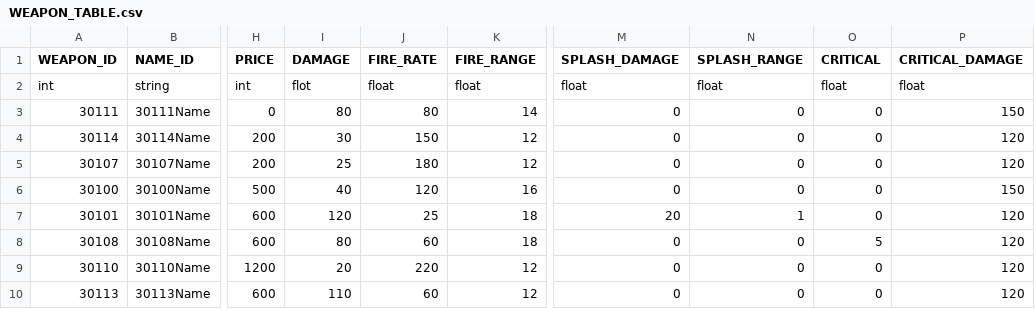
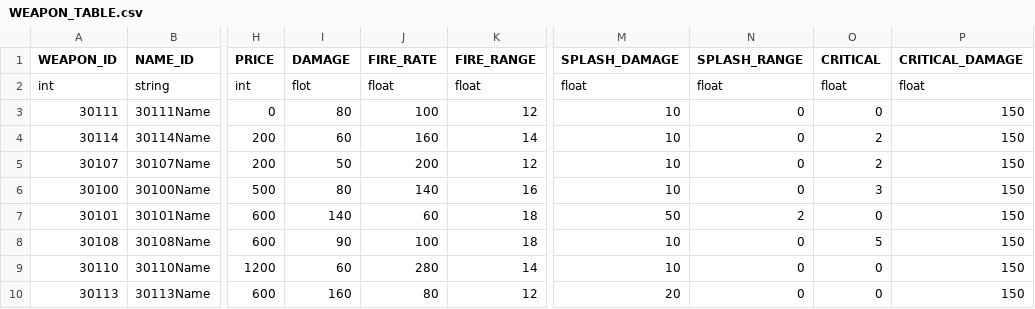
Before and after one commit to rlawlgns3433/CosmosGuardian, a CSV file: Assets/Resources/DataTables/WEAPON_TABLE.csv, drawn as a sheet; only a part is shown, gaps mark what is left out; the diff covers the shown part only; the diff names each change by its address in the sheet, - before the commit and + after, or states it on an @@ line.

```diff
--- a/Assets/Resources/DataTables/WEAPON_TABLE.csv
+++ b/Assets/Resources/DataTables/WEAPON_TABLE.csv
-J3 (FIRE_RATE): 80
+J3 (FIRE_RATE): 100
-K3 (FIRE_RANGE): 14
+K3 (FIRE_RANGE): 12
-M3:M6 (SPLASH_DAMAGE): 0
+M3:M6 (SPLASH_DAMAGE): 10
-I4 (DAMAGE): 30
+I4 (DAMAGE): 60
-J4 (FIRE_RATE): 150
+J4 (FIRE_RATE): 160
-K4 (FIRE_RANGE): 12
+K4 (FIRE_RANGE): 14
-O4:O5 (CRITICAL): 0
+O4:O5 (CRITICAL): 2
-P4:P5 (CRITICAL_DAMAGE): 120
+P4:P5 (CRITICAL_DAMAGE): 150
-I5 (DAMAGE): 25
+I5 (DAMAGE): 50
-J5 (FIRE_RATE): 180
+J5 (FIRE_RATE): 200
-I6 (DAMAGE): 40
+I6 (DAMAGE): 80
-J6 (FIRE_RATE): 120
+J6 (FIRE_RATE): 140
-O6 (CRITICAL): 0
+O6 (CRITICAL): 3
-I7 (DAMAGE): 120
+I7 (DAMAGE): 140
-J7 (FIRE_RATE): 25
+J7 (FIRE_RATE): 60
-M7 (SPLASH_DAMAGE): 20
+M7 (SPLASH_DAMAGE): 50
-N7 (SPLASH_RANGE): 1
+N7 (SPLASH_RANGE): 2
-P7:P10 (CRITICAL_DAMAGE): 120
+P7:P10 (CRITICAL_DAMAGE): 150
-I8 (DAMAGE): 80
+I8 (DAMAGE): 90
-J8 (FIRE_RATE): 60
+J8 (FIRE_RATE): 100
-M8:M9 (SPLASH_DAMAGE): 0
+M8:M9 (SPLASH_DAMAGE): 10
-I9 (DAMAGE): 20
+I9 (DAMAGE): 60
-J9 (FIRE_RATE): 220
+J9 (FIRE_RATE): 280
-K9 (FIRE_RANGE): 12
+K9 (FIRE_RANGE): 14
-I10 (DAMAGE): 110
+I10 (DAMAGE): 160
-J10 (FIRE_RATE): 60
+J10 (FIRE_RATE): 80
-M10 (SPLASH_DAMAGE): 0
+M10 (SPLASH_DAMAGE): 20
```
Also changed, not shown: 42 edited cells elsewhere in this file, Assets/Resources/DataTables/ITEM_TABLE.csv, Assets/Resources/DataTables/OptionTable.csv, 1 other file.
